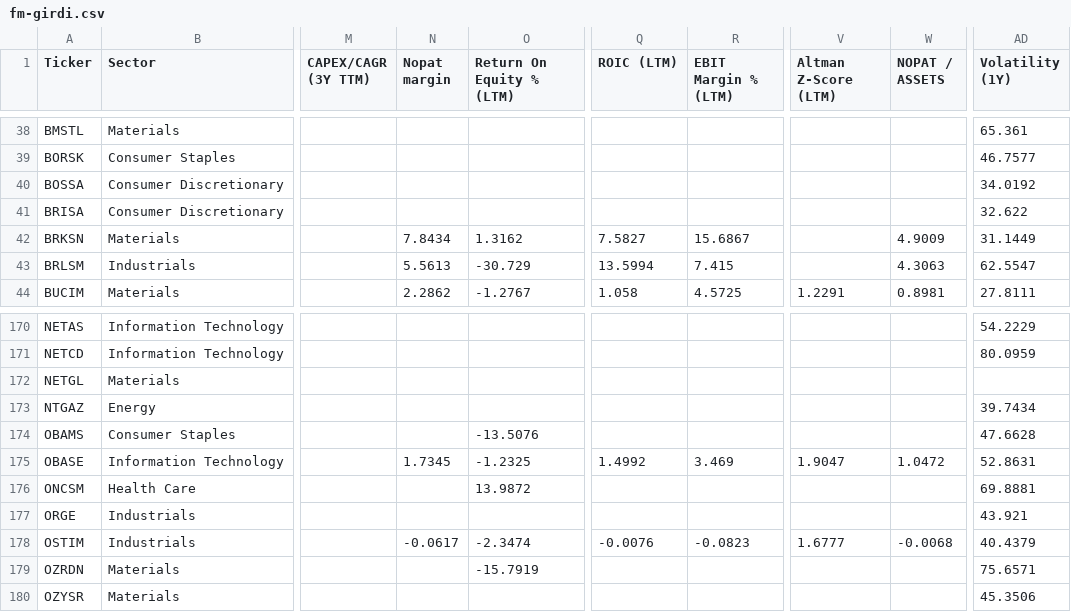
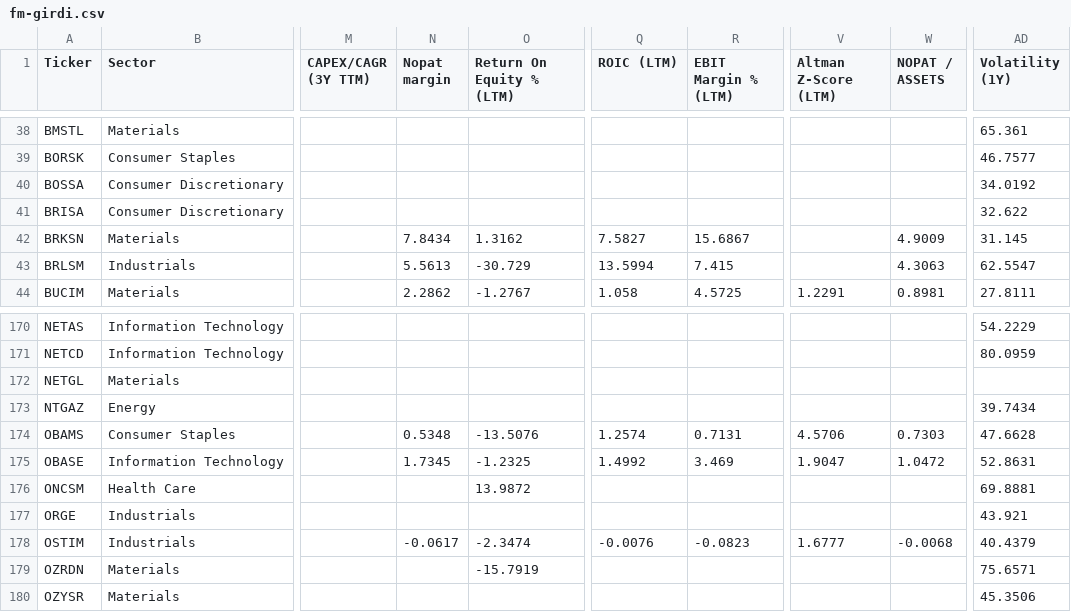
Before and after one commit to fkasap/Ktpanel2, a CSV file: ktpanel/fm-girdi.csv, drawn as a sheet; only a part is shown, gaps mark what is left out; the diff names each change by its address in the sheet, - before the commit and + after, or states it on an @@ line.

```diff
--- a/ktpanel/fm-girdi.csv
+++ b/ktpanel/fm-girdi.csv
-AD42 (Volatility (1Y)): 31.1449
+AD42 (Volatility (1Y)): 31.145
-N174 (Nopat margin): (empty)
+N174 (Nopat margin): 0.5348
-Q174 (ROIC (LTM)): (empty)
+Q174 (ROIC (LTM)): 1.2574
-R174 (EBIT Margin % (LTM)): (empty)
+R174 (EBIT Margin % (LTM)): 0.7131
-V174 (Altman Z-Score (LTM)): (empty)
+V174 (Altman Z-Score (LTM)): 4.5706
-W174 (NOPAT / ASSETS): (empty)
+W174 (NOPAT / ASSETS): 0.7303
```
Also changed, not shown: 13 other files.
